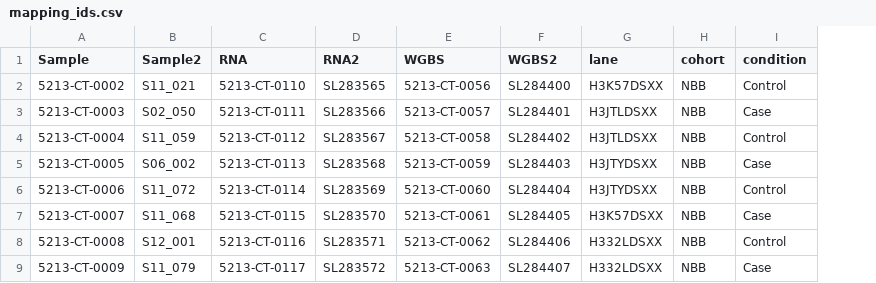
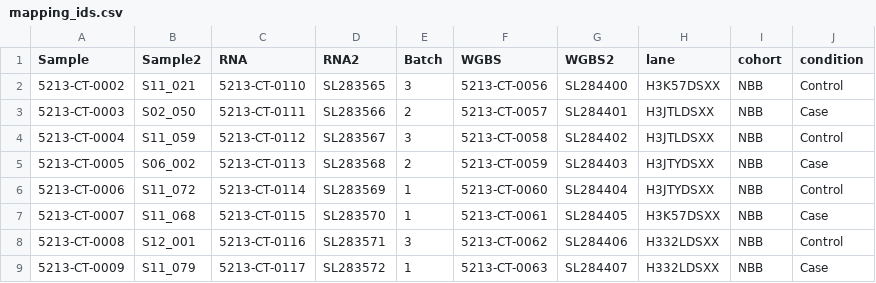
Before and after one commit to ltoker/Norway, a CSV file: Parkome/meta/mapping_ids.csv, drawn as a sheet; only a part is shown; the diff names each change by its address in the sheet, - before the commit and + after, or states it on an @@ line.

Commit message:
Updated batches and Oligo MGP

```diff
--- a/Parkome/meta/mapping_ids.csv
+++ b/Parkome/meta/mapping_ids.csv
+column E (Batch), rows 2-9: 3 | 2 | 3 | 2 | 1 | 1 | 3 | 1
```
Also changed, not shown: 3 other files.
